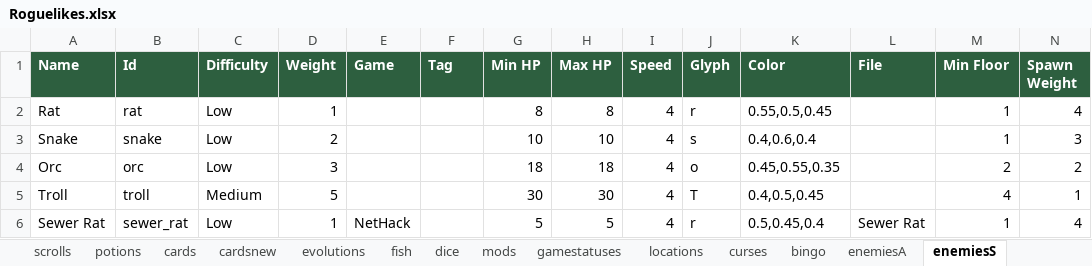
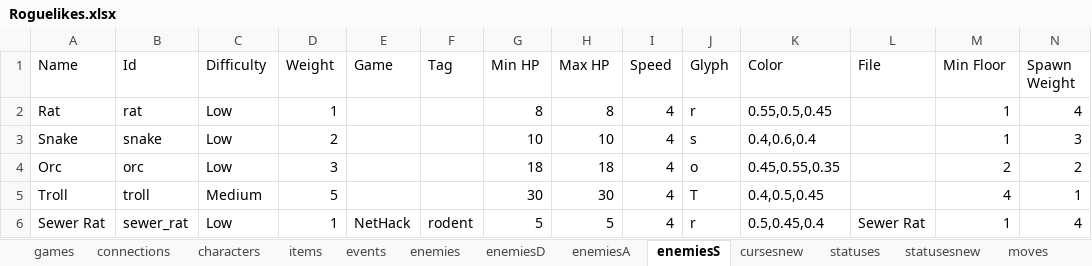
Before and after one commit to batsling/Roguelike-like, an Excel workbook: tools/Roguelikes.xlsx, sheet enemiesS, drawn as a sheet; only a part is shown; values as stored, in another font and other column widths than the file's, no borders; table styles not drawn; the diff covers the shown part only; the diff names each change by its address in the sheet, - before the commit and + after, or states it on an @@ line.

```diff
--- a/tools/Roguelikes.xlsx (sheet enemiesS)
+++ b/tools/Roguelikes.xlsx (sheet enemiesS)
@@ A1:N1 fill: #2D5F3F → none, bold: on → off, text colour: #FFFFFF → black @@
-F6 (Tag): (empty)
+F6 (Tag): rodent
```
Also changed, not shown: cell formats elsewhere in this sheet, sheet games, sheet enemiesA, other sheet tabs.
